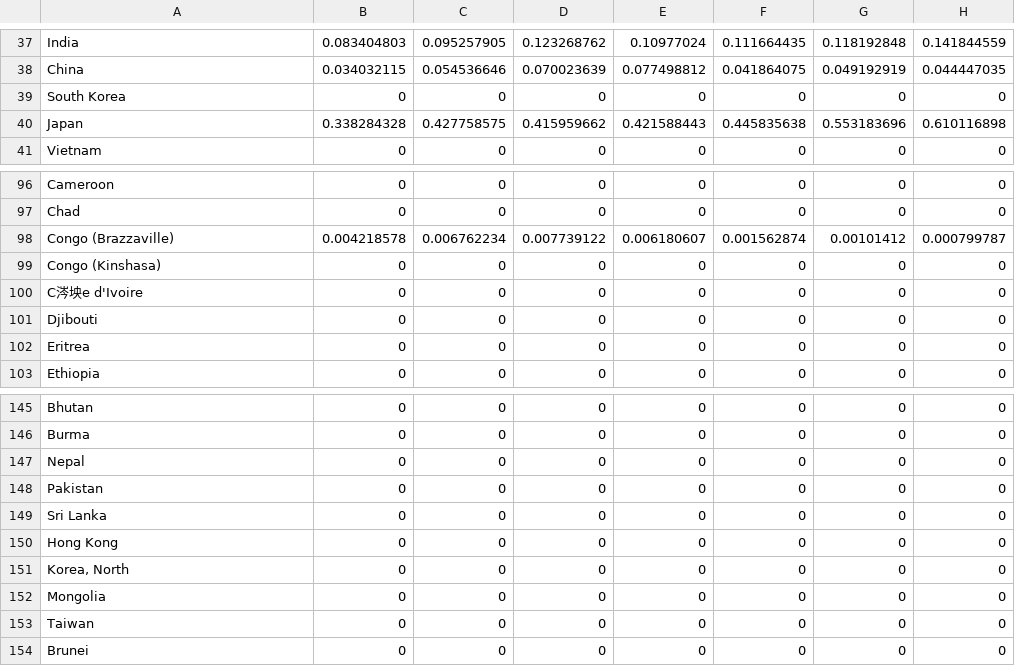
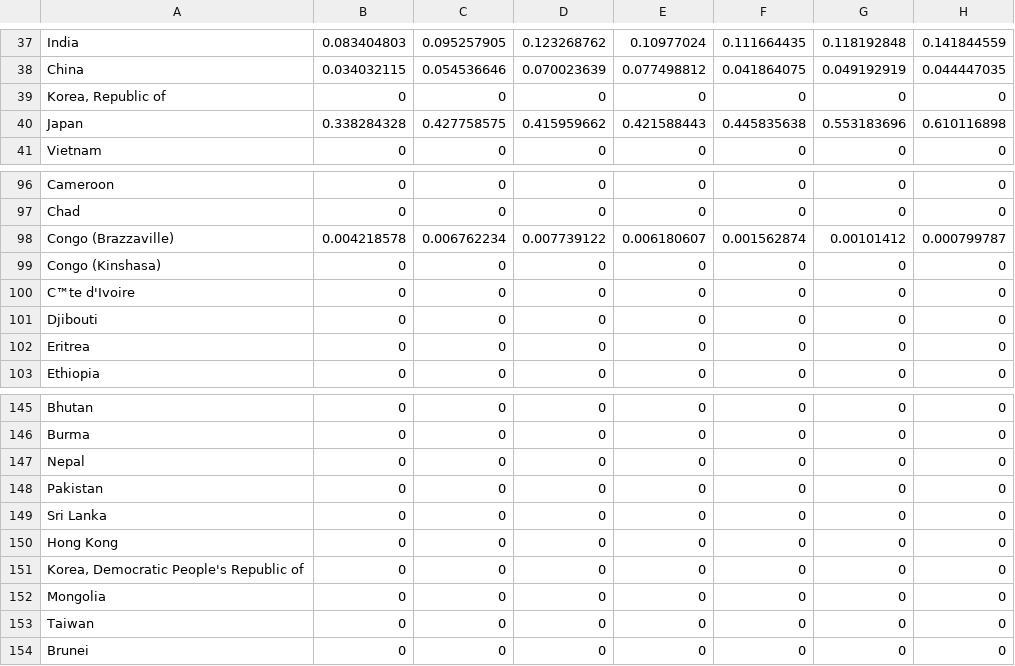
Before and after one commit to brwei01/Cement_LMDI, a CSV file: Data1/processed/CarbonSequestration.csv, drawn as a sheet; only a part is shown, gaps mark what is left out; the diff names each change by its address in the sheet, - before the commit and + after, or states it on an @@ line.

```diff
--- a/Data1/processed/CarbonSequestration.csv
+++ b/Data1/processed/CarbonSequestration.csv
-A39: South Korea
+A39: Korea, Republic of
-A100: C涔坱e d'Ivoire
+A100: C™te d'Ivoire
-A151: Korea, North
+A151: Korea, Democratic People's Republic of
```
Also changed, not shown: Data1/processed/CementConsumption.csv, Data1/processed/EmissionsFromCementProduction.csv, 56 other files.
